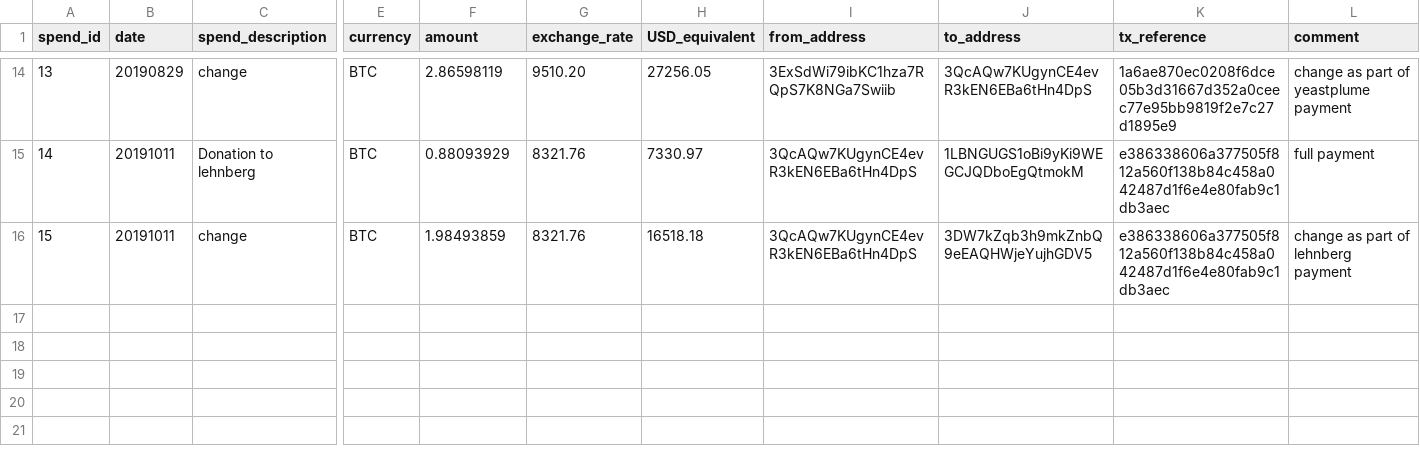
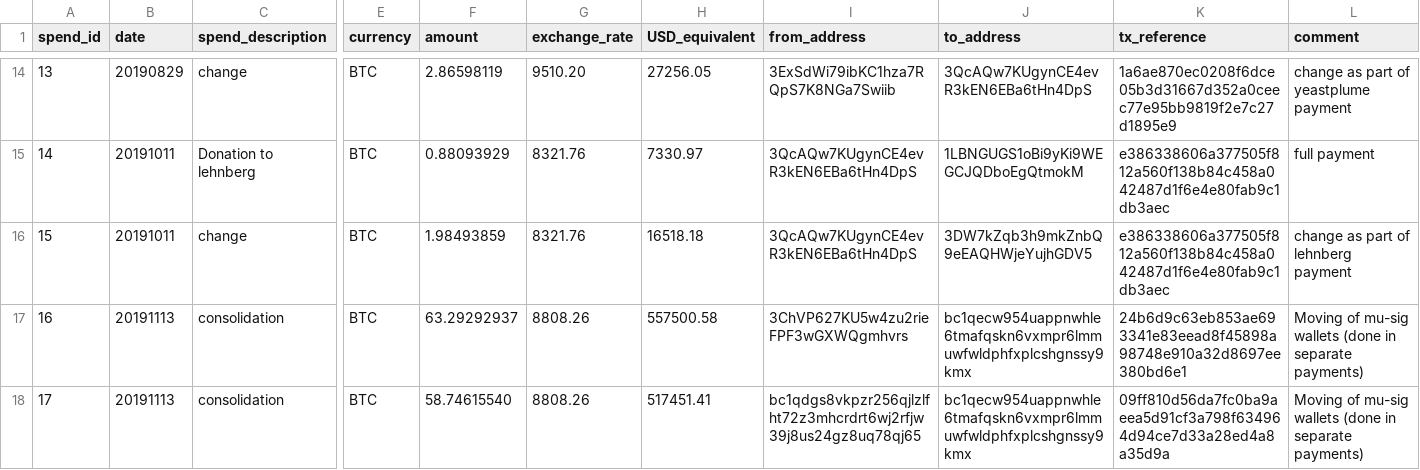
Before and after one commit to mimblewimble/grin-pm, a CSV file: financials/spending_log.csv, drawn as a sheet; only a part is shown, gaps mark what is left out; rows hold the shown columns only; the diff names each change by its address in the sheet, - before the commit and + after, or states it on an @@ line.

Commit message:
add consolidation transactions as part of moving mu-sig wallets

```diff
--- a/financials/spending_log.csv
+++ b/financials/spending_log.csv
+row 17: 16 | 20191113 | consolidation | BTC | 63.29292937 | 8808.26 | 557500.58 | 3ChVP627KU5w4zu2rieFPF3wGXWQgmhvrs | bc1qecw954uappnwhle6tmafqskn6vxmpr6lmmuwfwldphfxplcshgnssy9kmx | 24b6d9c63eb853ae693341e83eead8f45898a98748e910a32d8697ee380bd6e1 | Moving of mu-sig wallets (done in separate payments)
+row 18: 17 | 20191113 | consolidation | BTC | 58.74615540 | 8808.26 | 517451.41 | bc1qdgs8vkpzr256qjlzlfht72z3mhcrdrt6wj2rfjw39j8us24gz8uq78qj65 | bc1qecw954uappnwhle6tmafqskn6vxmpr6lmmuwfwldphfxplcshgnssy9kmx | 09ff810d56da7fc0ba9aeea5d91cf3a798f634964d94ce7d33a28ed4a8a35d9a | Moving of mu-sig wallets (done in separate payments)
```
Also changed, not shown: financials/income_log.csv.
